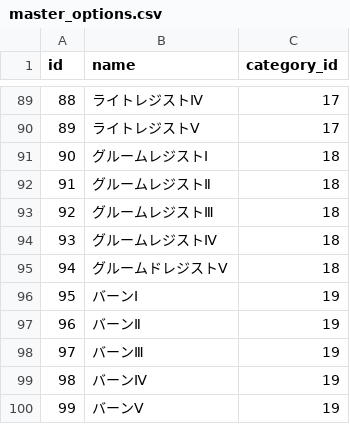
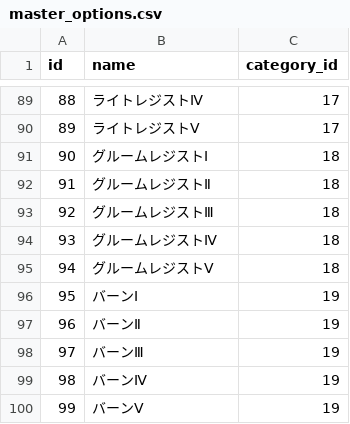
Before and after one commit to totutote/ops, a CSV file: Assets/StreamingAssets/master_options.csv, drawn as a sheet; only a part is shown, gaps mark what is left out.

```diff
--- a/Assets/StreamingAssets/master_options.csv
+++ b/Assets/StreamingAssets/master_options.csv
@@ -94,3 +94,3 @@ id,name,category_id
 93,グルームレジストⅣ,18
-94,グルームドレジストⅤ,18
+94,グルームレジストⅤ,18
 95,バーンⅠ,19
```
Also changed, not shown: Assets/StreamingAssets/master_mix_chains.csv.
